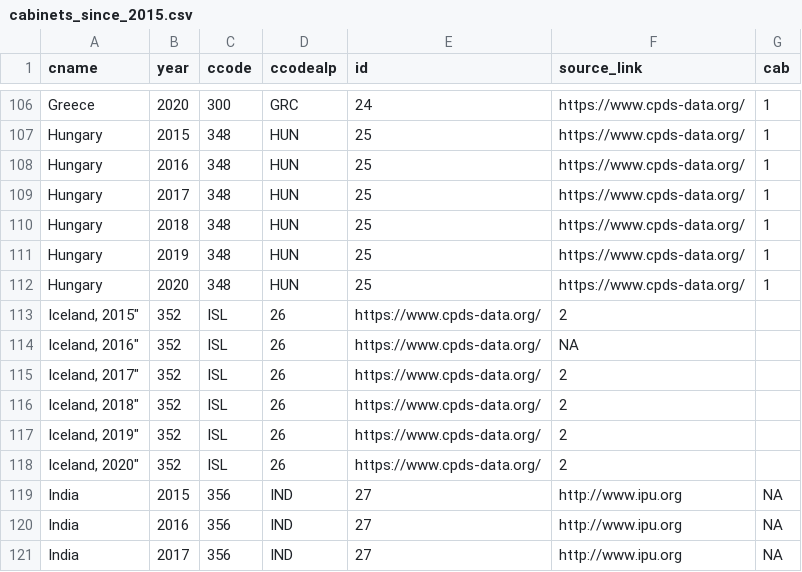
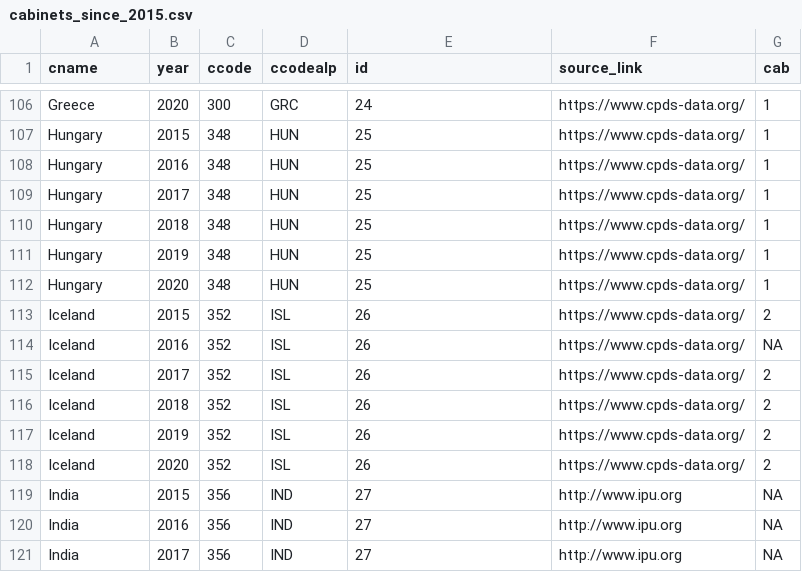
Before and after one commit to julianbernauer/powerdiffusion, a CSV file: update/cabinets_since_2015.csv, drawn as a sheet; only a part is shown, gaps mark what is left out.

Commit message:
Update cabinets_since_2015.csv

```diff
--- a/update/cabinets_since_2015.csv
+++ b/update/cabinets_since_2015.csv
@@ -112,8 +112,8 @@
 "Hungary", "2020", "348", "HUN", "25", "https://www.cpds-data.org/", "1"
-"Iceland, "2015", "352" , "ISL", "26", "https://www.cpds-data.org/", "2"
-"Iceland, "2016", "352" , "ISL", "26", "https://www.cpds-data.org/", "NA"
-"Iceland, "2017", "352" , "ISL", "26", "https://www.cpds-data.org/", "2"
-"Iceland, "2018", "352" , "ISL", "26", "https://www.cpds-data.org/", "2"
-"Iceland, "2019", "352" , "ISL", "26", "https://www.cpds-data.org/", "2"
-"Iceland, "2020", "352" , "ISL", "26", "https://www.cpds-data.org/", "2"
+"Iceland", "2015", "352" , "ISL", "26", "https://www.cpds-data.org/", "2"
+"Iceland", "2016", "352" , "ISL", "26", "https://www.cpds-data.org/", "NA"
+"Iceland", "2017", "352" , "ISL", "26", "https://www.cpds-data.org/", "2"
+"Iceland", "2018", "352" , "ISL", "26", "https://www.cpds-data.org/", "2"
+"Iceland", "2019", "352" , "ISL", "26", "https://www.cpds-data.org/", "2"
+"Iceland", "2020", "352" , "ISL", "26", "https://www.cpds-data.org/", "2"
 "India", "2015", "356", "IND", "27", "http://www.ipu.org", "NA"
```
